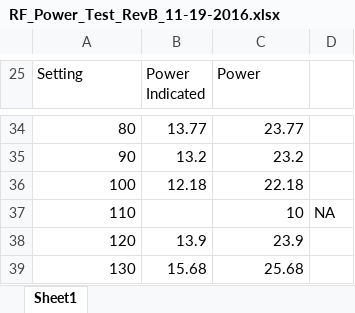
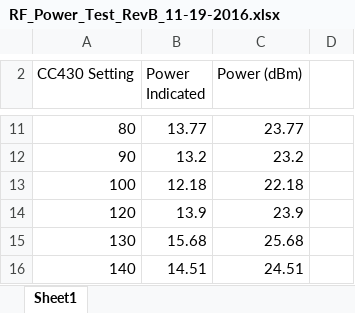
Before and after one commit to FaradayRF/FaradayRF-Hardware, an Excel workbook: EngineeringDocs/RF_Power_Test_RevB_11-19-2016.xlsx, sheet Sheet1, drawn as a sheet; only a part is shown, gaps mark what is left out; the shorter side is filled out with more unchanged rows; values as stored, in another font and other column widths than the file's, no borders; charts and pictures not drawn; removed rows and columns are numbered as before the commit, all else as after; the diff covers the shown part only; the diff names each change by its address in the sheet, - before the commit and + after, or states it on an @@ line.

```diff
--- a/EngineeringDocs/RF_Power_Test_RevB_11-19-2016.xlsx (sheet Sheet1)
+++ b/EngineeringDocs/RF_Power_Test_RevB_11-19-2016.xlsx (sheet Sheet1)
-A2: Setting
+A2: CC430 Setting
-C2: Power
+C2: Power (dBm)
-row 37: 110 |  | 10 | NA
```
Also changed, not shown: 23 removed rows elsewhere in this sheet, formulas that keep their value, charts or pictures, Kicad-Faraday/OutputFiles/Faraday-REVD(BOM).xlsx, Kicad-Faraday/OutputFiles/Faraday-all.xlsx, 29 other files.
